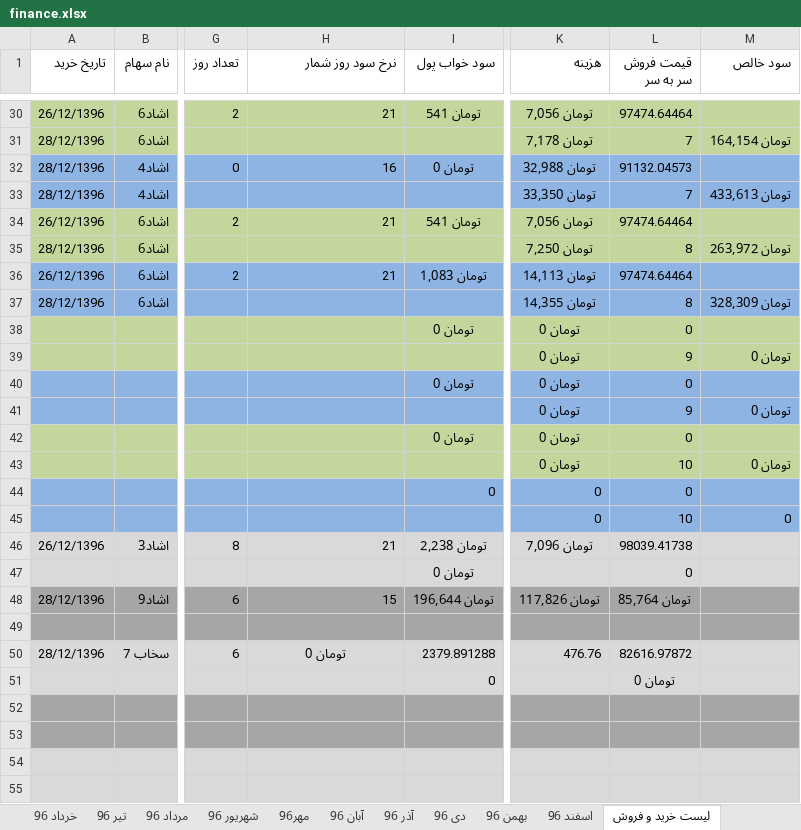
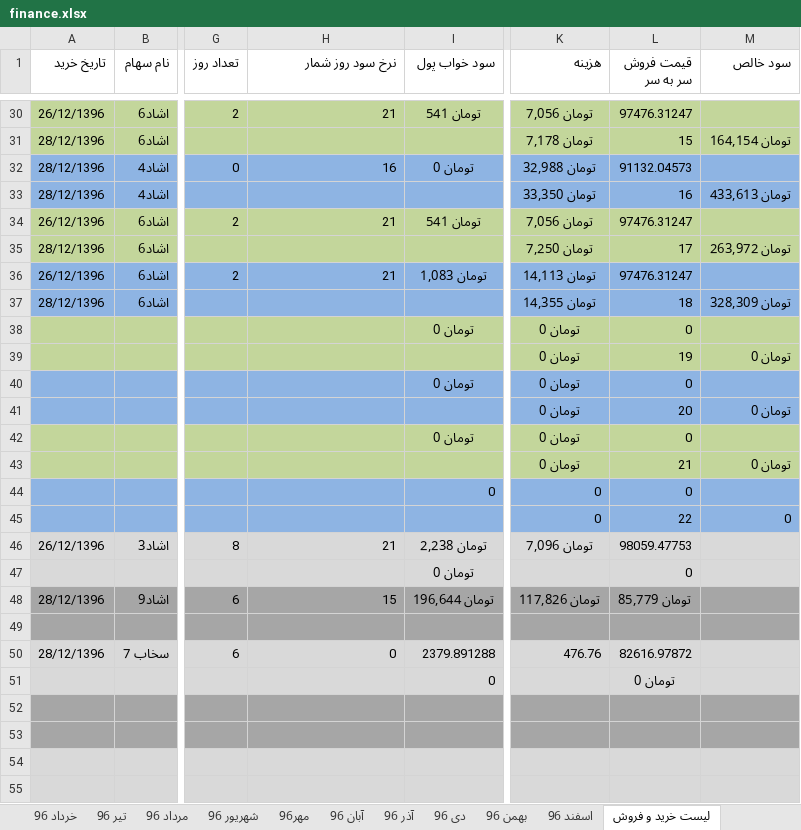
Before and after one commit to ali61n60/AudioDemo, an Excel workbook: AudioDemo/finance/finance.xlsx, sheet لیست خرید و فروش, drawn as a sheet; only a part is shown, gaps mark what is left out; values as stored, in another font and other column widths than the file's, no borders; the diff covers the shown part only; the diff names each change by its address in the sheet, - before the commit and + after, or states it on an @@ line.

```diff
--- a/AudioDemo/finance/finance.xlsx (sheet لیست خرید و فروش)
+++ b/AudioDemo/finance/finance.xlsx (sheet لیست خرید و فروش)
-L30 (قیمت فروش سر به سر): 97474.64464
+L30 (قیمت فروش سر به سر): 97476.31247
-L31 (قیمت فروش سر به سر): 7
+L31 (قیمت فروش سر به سر): 15
-L33 (قیمت فروش سر به سر): 7
+L33 (قیمت فروش سر به سر): 16
-L34 (قیمت فروش سر به سر): 97474.64464
+L34 (قیمت فروش سر به سر): 97476.31247
-L35 (قیمت فروش سر به سر): 8
+L35 (قیمت فروش سر به سر): 17
-L36 (قیمت فروش سر به سر): 97474.64464
+L36 (قیمت فروش سر به سر): 97476.31247
-L37 (قیمت فروش سر به سر): 8
+L37 (قیمت فروش سر به سر): 18
-L39 (قیمت فروش سر به سر): 9
+L39 (قیمت فروش سر به سر): 19
-L41 (قیمت فروش سر به سر): 9
+L41 (قیمت فروش سر به سر): 20
-L43 (قیمت فروش سر به سر): 10
+L43 (قیمت فروش سر به سر): 21
-L45 (قیمت فروش سر به سر): 10
+L45 (قیمت فروش سر به سر): 22
-L46 (قیمت فروش سر به سر): 98039.41738
+L46 (قیمت فروش سر به سر): 98059.47753
-L48 (قیمت فروش سر به سر): تومان 85,764
+L48 (قیمت فروش سر به سر): تومان 85,779
-H50 (نرخ سود روز شمار): تومان 0
+H50 (نرخ سود روز شمار): 0
-H50 alignment: center
+H50 alignment: right
```
Also changed, not shown: 19 edited cells elsewhere in this sheet, sheet اوراق بدون ریسک, formulas that keep their value.
